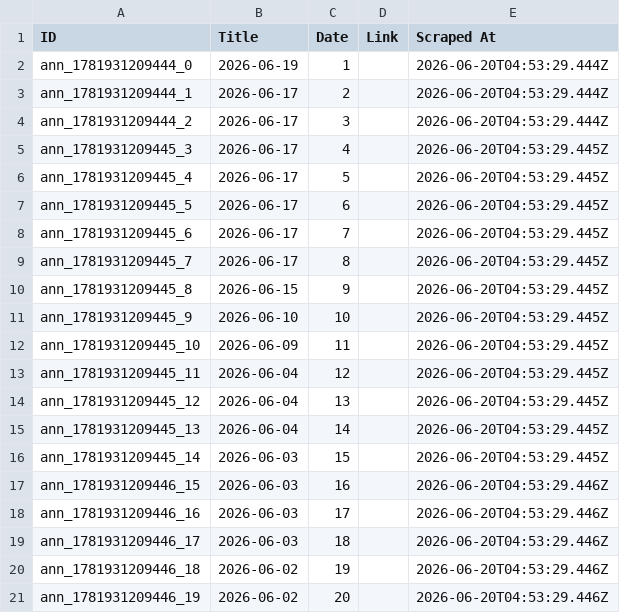
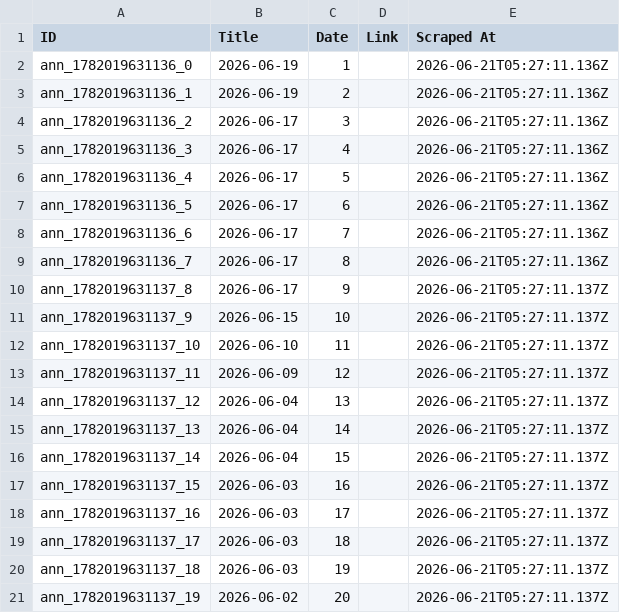
Before and after one commit to prometheus5863/form-g-aarsh, a CSV file: data/announcements.csv, drawn as a sheet.

```diff
--- a/data/announcements.csv
+++ b/data/announcements.csv
@@ -1,21 +1,21 @@
 ID,Title,Date,Link,Scraped At
-ann_1781931209444_0,2026-06-19,1,,2026-06-20T04:53:29.444Z
-ann_1781931209444_1,2026-06-17,2,,2026-06-20T04:53:29.444Z
-ann_1781931209444_2,2026-06-17,3,,2026-06-20T04:53:29.444Z
-ann_1781931209445_3,2026-06-17,4,,2026-06-20T04:53:29.445Z
-ann_1781931209445_4,2026-06-17,5,,2026-06-20T04:53:29.445Z
-ann_1781931209445_5,2026-06-17,6,,2026-06-20T04:53:29.445Z
-ann_1781931209445_6,2026-06-17,7,,2026-06-20T04:53:29.445Z
-ann_1781931209445_7,2026-06-17,8,,2026-06-20T04:53:29.445Z
-ann_1781931209445_8,2026-06-15,9,,2026-06-20T04:53:29.445Z
-ann_1781931209445_9,2026-06-10,10,,2026-06-20T04:53:29.445Z
-ann_1781931209445_10,2026-06-09,11,,2026-06-20T04:53:29.445Z
-ann_1781931209445_11,2026-06-04,12,,2026-06-20T04:53:29.445Z
-ann_1781931209445_12,2026-06-04,13,,2026-06-20T04:53:29.445Z
-ann_1781931209445_13,2026-06-04,14,,2026-06-20T04:53:29.445Z
-ann_1781931209445_14,2026-06-03,15,,2026-06-20T04:53:29.445Z
-ann_1781931209446_15,2026-06-03,16,,2026-06-20T04:53:29.446Z
-ann_1781931209446_16,2026-06-03,17,,2026-06-20T04:53:29.446Z
-ann_1781931209446_17,2026-06-03,18,,2026-06-20T04:53:29.446Z
-ann_1781931209446_18,2026-06-02,19,,2026-06-20T04:53:29.446Z
-ann_1781931209446_19,2026-06-02,20,,2026-06-20T04:53:29.446Z
+ann_1782019631136_0,2026-06-19,1,,2026-06-21T05:27:11.136Z
+ann_1782019631136_1,2026-06-19,2,,2026-06-21T05:27:11.136Z
+ann_1782019631136_2,2026-06-17,3,,2026-06-21T05:27:11.136Z
+ann_1782019631136_3,2026-06-17,4,,2026-06-21T05:27:11.136Z
+ann_1782019631136_4,2026-06-17,5,,2026-06-21T05:27:11.136Z
+ann_1782019631136_5,2026-06-17,6,,2026-06-21T05:27:11.136Z
+ann_1782019631136_6,2026-06-17,7,,2026-06-21T05:27:11.136Z
+ann_1782019631136_7,2026-06-17,8,,2026-06-21T05:27:11.136Z
+ann_1782019631137_8,2026-06-17,9,,2026-06-21T05:27:11.137Z
+ann_1782019631137_9,2026-06-15,10,,2026-06-21T05:27:11.137Z
+ann_1782019631137_10,2026-06-10,11,,2026-06-21T05:27:11.137Z
+ann_1782019631137_11,2026-06-09,12,,2026-06-21T05:27:11.137Z
+ann_1782019631137_12,2026-06-04,13,,2026-06-21T05:27:11.137Z
+ann_1782019631137_13,2026-06-04,14,,2026-06-21T05:27:11.137Z
+ann_1782019631137_14,2026-06-04,15,,2026-06-21T05:27:11.137Z
+ann_1782019631137_15,2026-06-03,16,,2026-06-21T05:27:11.137Z
+ann_1782019631137_16,2026-06-03,17,,2026-06-21T05:27:11.137Z
+ann_1782019631137_17,2026-06-03,18,,2026-06-21T05:27:11.137Z
+ann_1782019631137_18,2026-06-03,19,,2026-06-21T05:27:11.137Z
+ann_1782019631137_19,2026-06-02,20,,2026-06-21T05:27:11.137Z
```
Also changed, not shown: data/assignments.csv, data/public_announcements.csv.
